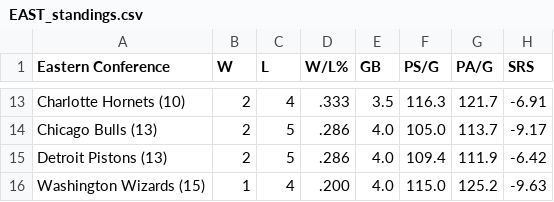
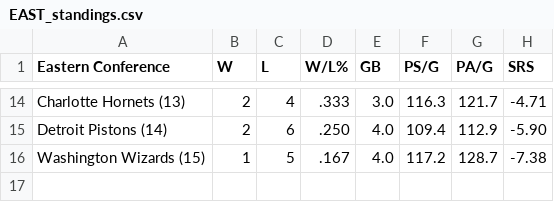
Before and after one commit to caHaber/flat-data-nba-standings, a CSV file: EAST_standings.csv, drawn as a sheet; only a part is shown, gaps mark what is left out; the diff covers the shown part only.

Commit message:
Flat: latest data (2023-11-07T16:02:00.010Z) {   "date": "2023-11-07T16:02:00.010Z",   "files": [     {       "name": "EAST_standings.csv",       "deltaBytes": -4,       "source": "https://www.espn.com/nba/standings"     },     {       "name": "NBA_2024.html",       "deltaBytes": 539,       "source": "https://www.espn.com/nba/standings"     },     {       "name": "WEST_standings.csv",       "deltaBytes": 2,       "source": "https://www.espn.com/nba/standings"     }   ] }

```diff
--- a/EAST_standings.csv
+++ b/EAST_standings.csv
@@ -13,4 +14,3 @@
-"Charlotte Hornets (10) ","2","4",".333","3.5","116.3","121.7","-6.91"
-"Chicago Bulls (13) ","2","5",".286","4.0","105.0","113.7","-9.17"
-"Detroit Pistons (13) ","2","5",".286","4.0","109.4","111.9","-6.42"
-"Washington Wizards (15) ","1","4",".200","4.0","115.0","125.2","-9.63"
+"Charlotte Hornets (13) ","2","4",".333","3.0","116.3","121.7","-4.71"
+"Detroit Pistons (14) ","2","6",".250","4.0","109.4","112.9","-5.90"
+"Washington Wizards (15) ","1","5",".167","4.0","117.2","128.7","-7.38"
```
Also changed, not shown: 8 added rows, 7 removed rows and 20 edited cells elsewhere in this file, WEST_standings.csv, 1 other file.
